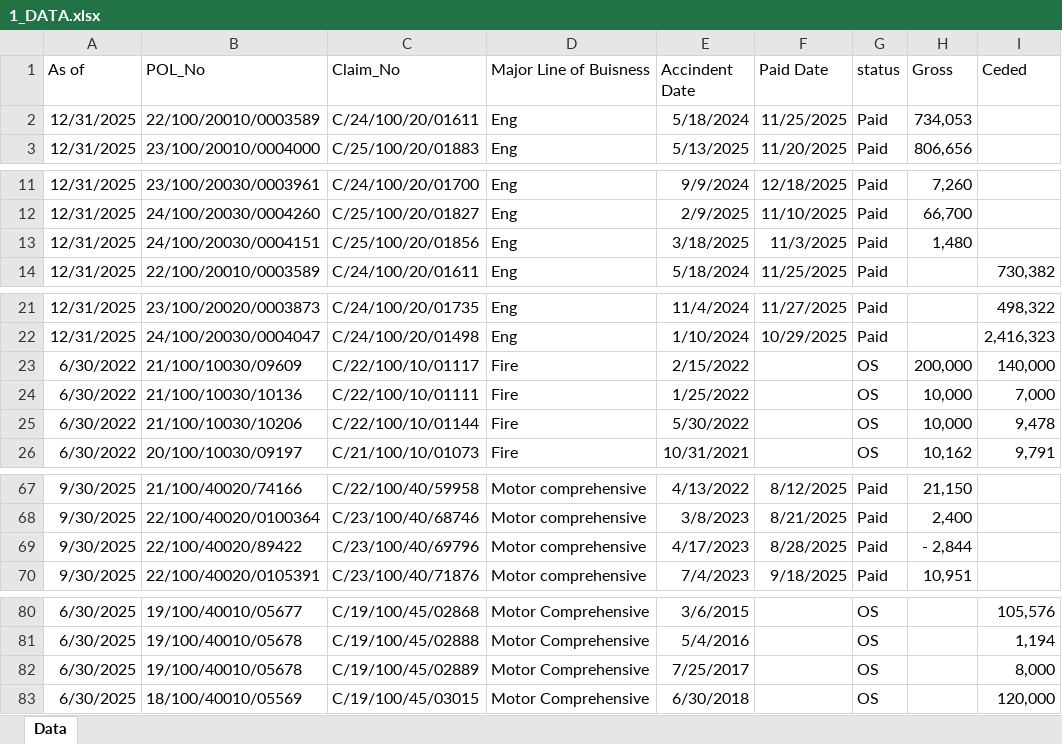
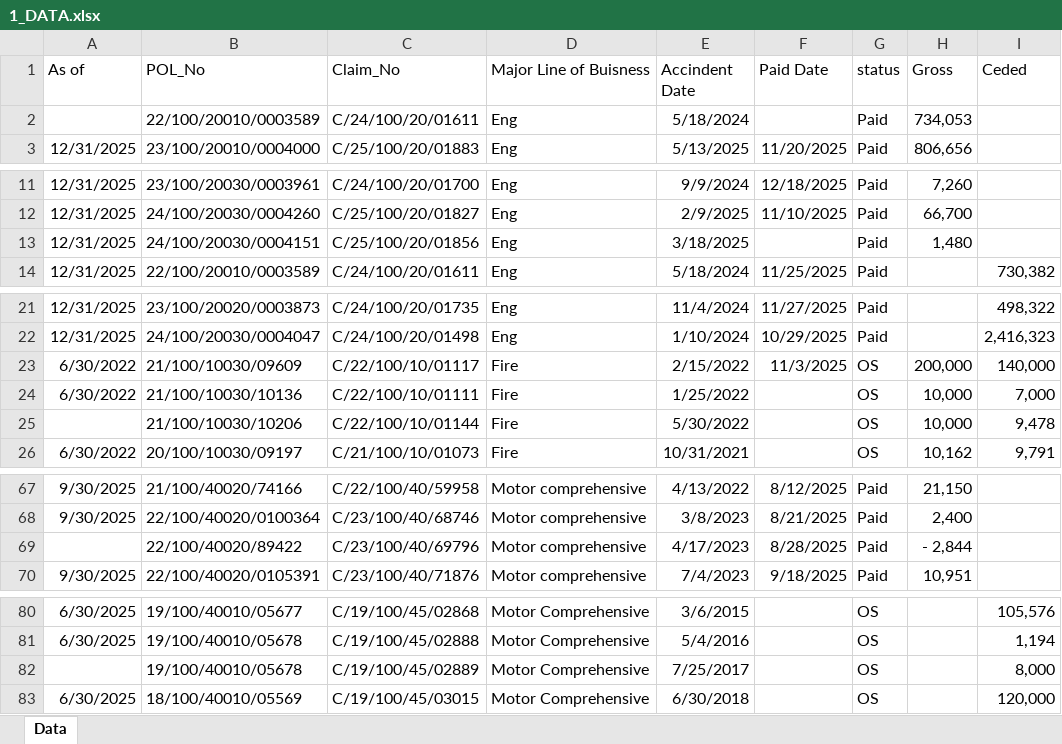
Before and after one commit to Mina-Makram-001/Lux_Project_Intern, an Excel workbook: Data/1_DATA.xlsx, sheet Data, drawn as a sheet; only a part is shown, gaps mark what is left out; values as stored, in another font and other column widths than the file's, no borders; table styles not drawn; the diff names each change by its address in the sheet, - before the commit and + after, or states it on an @@ line.

Commit message:
DATA_TESTS (two tests, done)

```diff
--- a/Data/1_DATA.xlsx (sheet Data)
+++ b/Data/1_DATA.xlsx (sheet Data)
-A2 (As of): 12/31/2025
+A2 (As of): (empty)
-F2 (Paid Date): 11/25/2025
+F2 (Paid Date): (empty)
-F13 (Paid Date): 11/3/2025
+F13 (Paid Date): (empty)
-F23 (Paid Date): (empty)
+F23 (Paid Date): 11/3/2025
-A25 (As of): 6/30/2022
+A25 (As of): (empty)
-A69 (As of): 9/30/2025
+A69 (As of): (empty)
-A82 (As of): 6/30/2025
+A82 (As of): (empty)
```
Also changed, not shown: Data/0_task_01_claims.xlsx, 4 other files.
